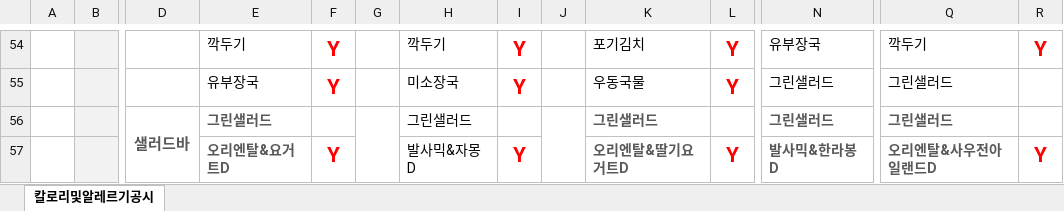
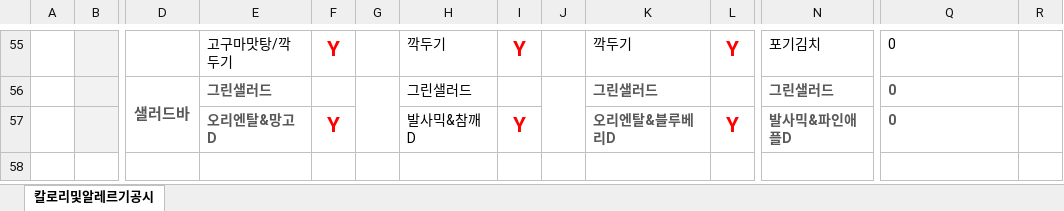
Before and after one commit to JAAAAAEMKIM/lunch-bot, an Excel workbook: lunch.xlsx, sheet 칼로리및알레르기공시, drawn as a sheet; only a part is shown, gaps mark what is left out; values as stored, in another font and other column widths than the file's, no borders; charts and pictures not drawn; removed rows and columns are numbered as before the commit, all else as after; rows hold the shown columns only; the diff covers the shown part only; the diff names each change by its address in the sheet, - before the commit and + after, or states it on an @@ line.

Commit message:
update-240226

```diff
--- a/lunch.xlsx (sheet 칼로리및알레르기공시)
+++ b/lunch.xlsx (sheet 칼로리및알레르기공시)
-E55: 깍두기
+E55: 고구마맛탕/깍두기
-K55: 포기김치
+K55: 깍두기
-N55: 유부장국
+N55: 포기김치
-Q55: 깍두기
+Q55: 0
-R55: Y
+R55: (empty)
-row 55:  |  |  | 유부장국 | Y |  | 미소장국 | Y |  | 우동국물 | Y | 그린샐러드 | 그린샐러드
-Q56: 그린샐러드
+Q56: 0
-E57: 오리엔탈&요거트D
+E57: 오리엔탈&망고D
-H57: 발사믹&자몽D
+H57: 발사믹&참깨D
-K57: 오리엔탈&딸기요거트D
+K57: 오리엔탈&블루베리D
-N57: 발사믹&한라봉D
+N57: 발사믹&파인애플D
-Q57: 오리엔탈&사우전아일랜드D
+Q57: 0
-R57: Y
+R57: (empty)
```
Also changed, not shown: 28 added rows, 27 removed rows and 47 edited cells elsewhere in this sheet, formulas that keep their value, charts or pictures.
